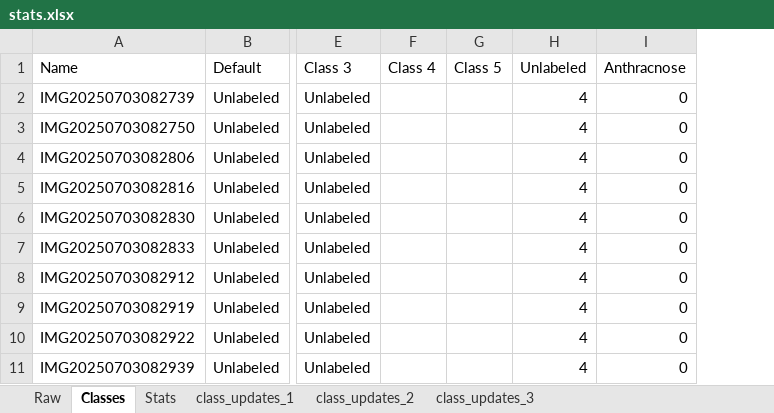
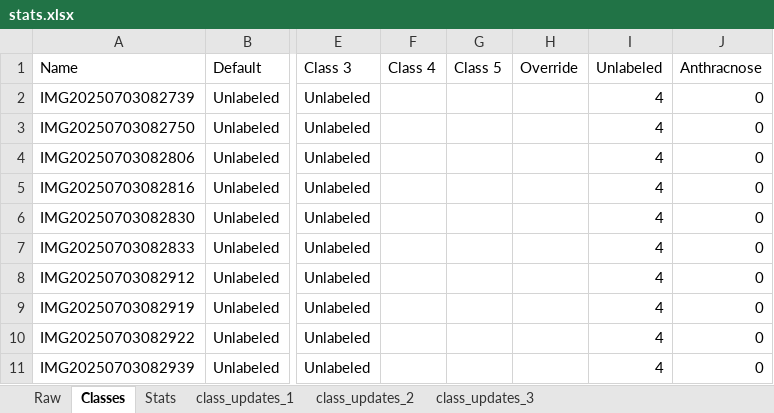
Before and after one commit to SpectralQuill/pomelo-disease-classification, an Excel workbook: tracker/stats.xlsx, sheet Classes, drawn as a sheet; only a part is shown, gaps mark what is left out; values as stored, in another font and other column widths than the file's, no borders; conditional formats not drawn; the diff names each change by its address in the sheet, - before the commit and + after, or states it on an @@ line.

```diff
--- a/tracker/stats.xlsx (sheet Classes)
+++ b/tracker/stats.xlsx (sheet Classes)
+column H (Override), empty
```
Also changed, not shown: sheet Raw, sheet Stats, formulas that keep their value, 8 other files.
